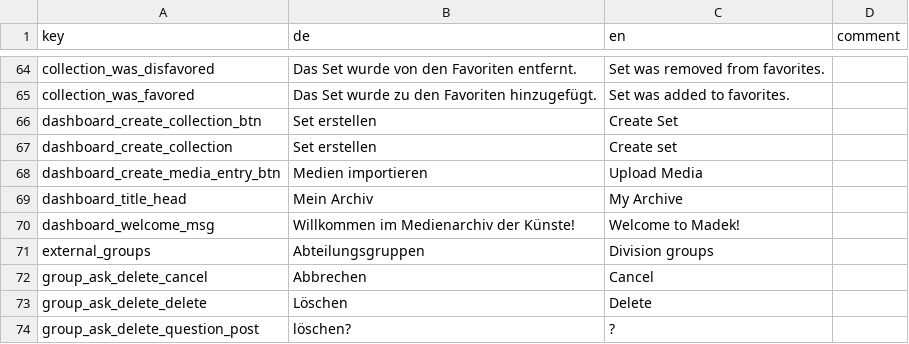
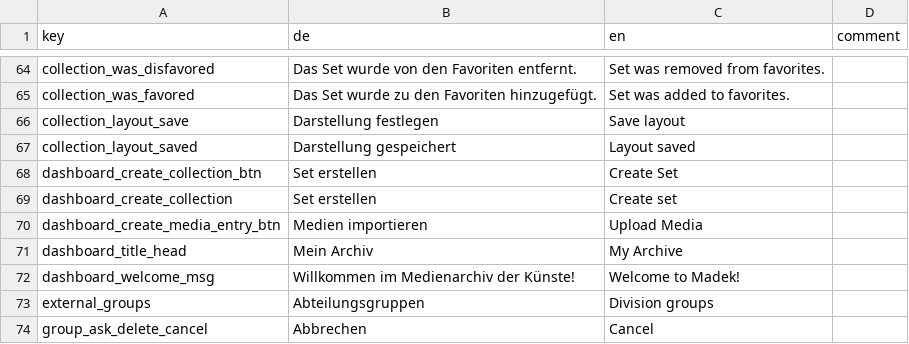
Before and after one commit to broggn/hfg-madek_webapp_assets, a CSV file: translations-92baeb319417c9e58a7d7c8630c3bb0c.csv (was translations-57b83097613a82db708e1f76cb34af85.csv), drawn as a sheet; only a part is shown, gaps mark what is left out; the shorter side is filled out with more unchanged rows.

Commit message:
feature: save layout for sets

```diff
--- a/translations-57b83097613a82db708e1f76cb34af85.csv
+++ b/translations-92baeb319417c9e58a7d7c8630c3bb0c.csv
@@ -65,2 +65,4 @@ collection_was_disfavored,Das Set wurde von den Favoriten entfernt.,Set was remo
 collection_was_favored,Das Set wurde zu den Favoriten hinzugefügt.,Set was added to favorites.,
+collection_layout_save,Darstellung festlegen,Save layout,
+collection_layout_saved,Darstellung gespeichert,Layout saved,
 dashboard_create_collection_btn,Set erstellen,Create Set,
```
Also changed, not shown: 11 other files.
